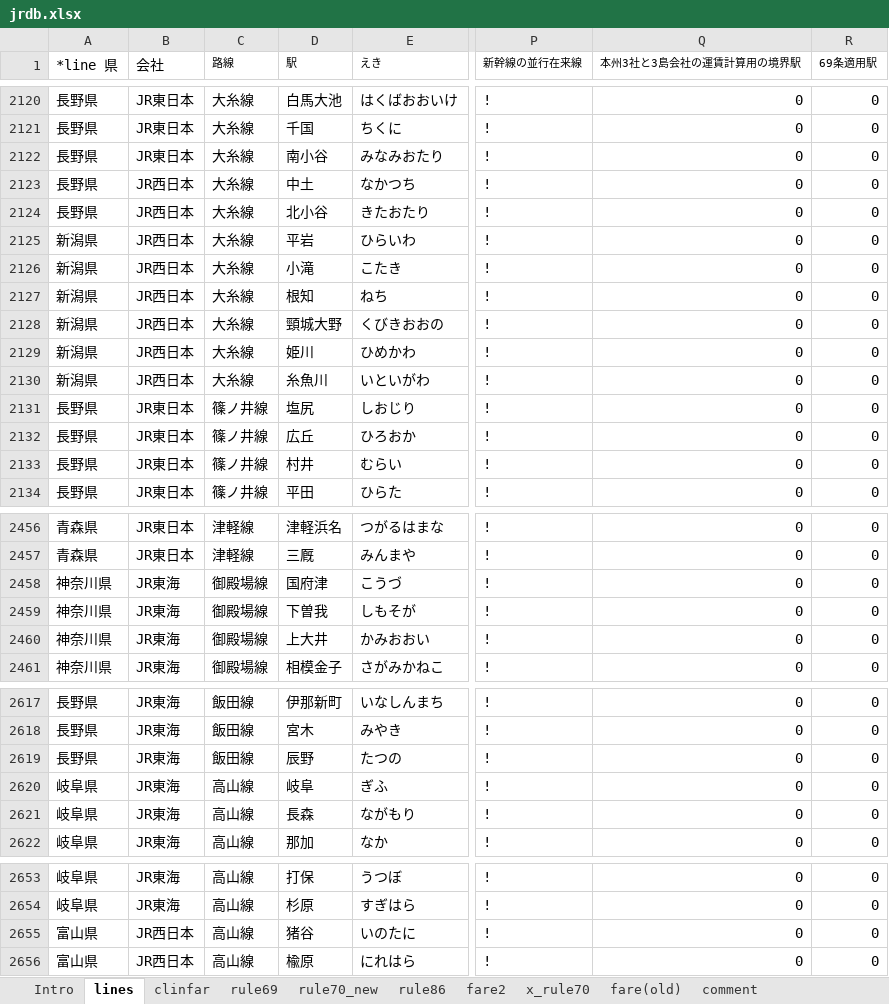
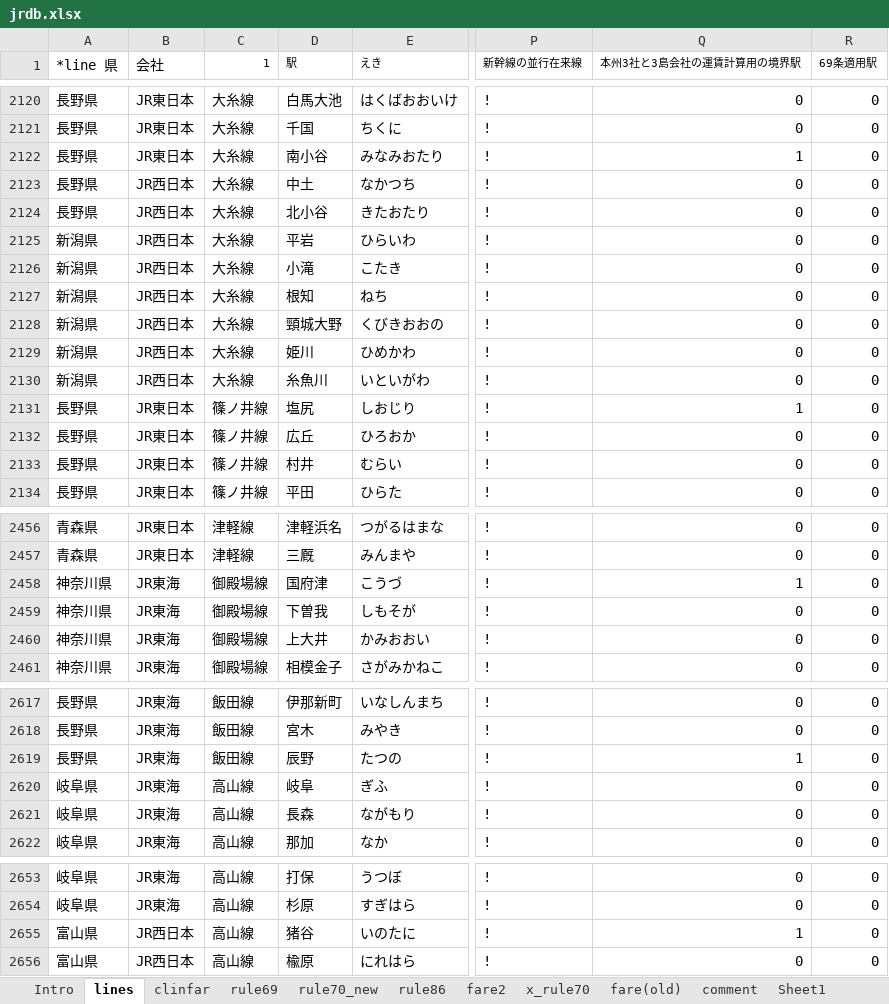
Before and after one commit to farert/farert, an Excel workbook: db/jrdb.xlsx, sheet lines, drawn as a sheet; only a part is shown, gaps mark what is left out; values as stored, in another font and other column widths than the file's, no borders; the diff covers the shown part only; the diff names each change by its address in the sheet, - before the commit and + after, or states it on an @@ line.

```diff
--- a/db/jrdb.xlsx (sheet lines)
+++ b/db/jrdb.xlsx (sheet lines)
+sheet tab: Sheet1
-C1: 路線
+C1: 1
-Q2122 (本州3社と3島会社の運賃計算用の境界駅): 0
+Q2122 (本州3社と3島会社の運賃計算用の境界駅): 1
-Q2131 (本州3社と3島会社の運賃計算用の境界駅): 0
+Q2131 (本州3社と3島会社の運賃計算用の境界駅): 1
-Q2458 (本州3社と3島会社の運賃計算用の境界駅): 0
+Q2458 (本州3社と3島会社の運賃計算用の境界駅): 1
-Q2619 (本州3社と3島会社の運賃計算用の境界駅): 0
+Q2619 (本州3社と3島会社の運賃計算用の境界駅): 1
-Q2655 (本州3社と3島会社の運賃計算用の境界駅): 0
+Q2655 (本州3社と3島会社の運賃計算用の境界駅): 1
```
Also changed, not shown: 12 edited cells elsewhere in this sheet, 8 other files.
